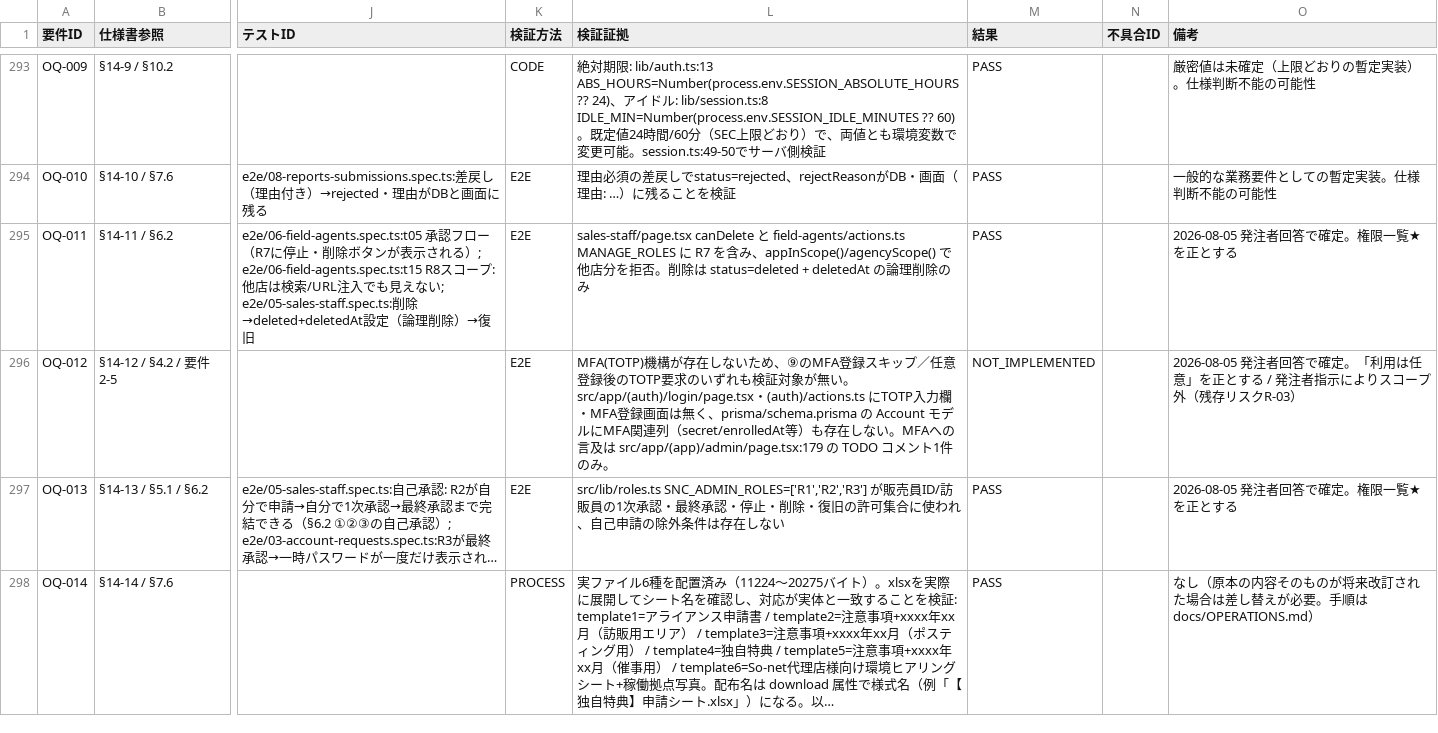
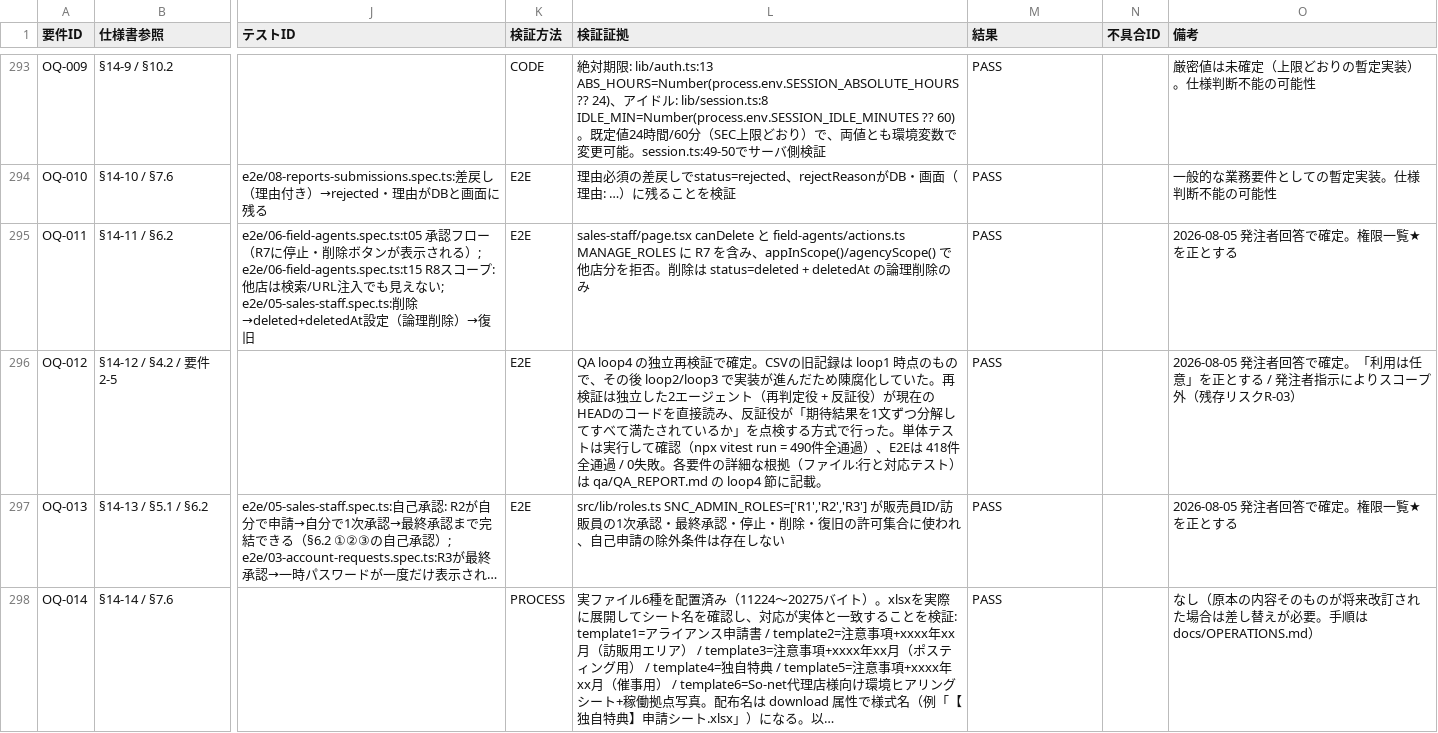
Before and after one commit to kotakase2022-jpg/airis, a CSV file: qa/REQUIREMENTS_TRACEABILITY.csv, drawn as a sheet; only a part is shown, gaps mark what is left out; long unchanged cells end in …; the diff covers the shown part only; the diff names each change by its address in the sheet, - before the commit and + after, or states it on an @@ line.

```diff
--- a/qa/REQUIREMENTS_TRACEABILITY.csv
+++ b/qa/REQUIREMENTS_TRACEABILITY.csv
-L296 (検証証拠): MFA(TOTP)機構が存在しないため、⑨のMFA登録スキップ／任意登録後のTOTP要求のいずれも検証対象が無い。src/app/(auth)/login/page.tsx・(auth)/actions.ts にTOTP入力欄・MFA登録画面は無く、prisma/schema.prisma の Account モデルにMFA関連列（secret/enrolledAt等）も存在しない。MFAへの言及は src/app/(app)/admin/page.tsx:179 の TODO コメント1件のみ。
+L296 (検証証拠): QA loop4 の独立再検証で確定。CSVの旧記録は loop1 時点のもので、その後 loop2/loop3 で実装が進んだため陳腐化していた。再検証は独立した2エージェント（再判定役 + 反証役）が現在のHEADのコードを直接読み、反証役が「期待結果を1文ずつ分解してすべて満たされているか」を点検する方式で行った。単体テストは実行して確認（npx vitest run = 490件全通過）、E2Eは 418件全通過 / 0失敗。各要件の詳細な根拠（ファイル:行と対応テスト）は qa/QA_REPORT.md の loop4 節に記載。
-M296 (結果): NOT_IMPLEMENTED
+M296 (結果): PASS
```
Also changed, not shown: 88 edited cells elsewhere in this file, 11 other files.
